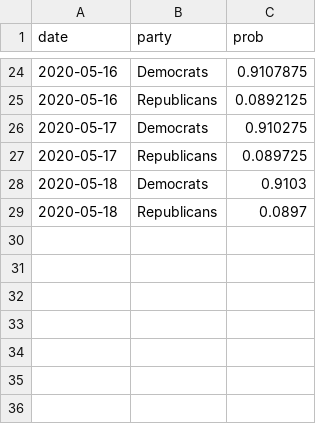
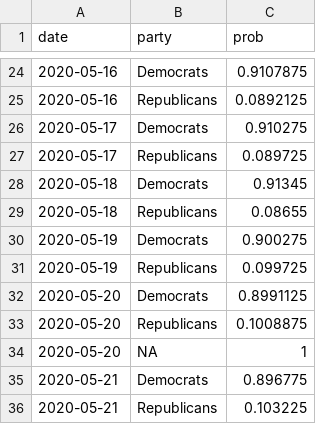
Before and after one commit to thisismactan/USA-2020, a CSV file: output/house_forecast_probability_history.csv, drawn as a sheet; only a part is shown, gaps mark what is left out.

Commit message:
Updated forecast 21 May 2020

```diff
--- a/output/house_forecast_probability_history.csv
+++ b/output/house_forecast_probability_history.csv
@@ -27,3 +27,10 @@ date,party,prob
 2020-05-17,Republicans,0.089725
-2020-05-18,Democrats,0.9103
-2020-05-18,Republicans,0.0897
+2020-05-18,Democrats,0.91345
+2020-05-18,Republicans,0.08655
+2020-05-19,Democrats,0.900275
+2020-05-19,Republicans,0.099725
+2020-05-20,Democrats,0.8991125
+2020-05-20,Republicans,0.1008875
+2020-05-20,NA,1
+2020-05-21,Democrats,0.896775
+2020-05-21,Republicans,0.103225
```
Also changed, not shown: 1 other file.
